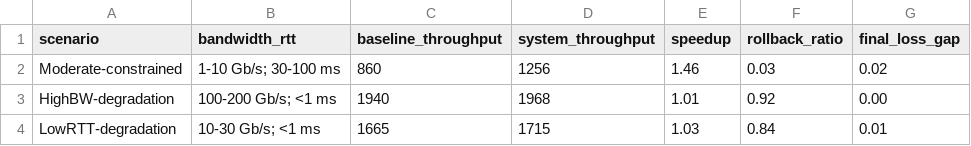
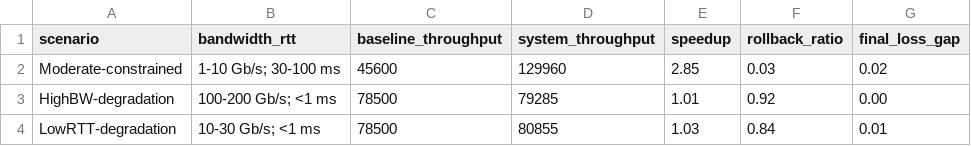
Before and after one commit to Aerithy/master-thesis, a CSV file: image/csv/ch6_system_degradation_test.csv, drawn as a sheet.

```diff
--- a/image/csv/ch6_system_degradation_test.csv
+++ b/image/csv/ch6_system_degradation_test.csv
@@ -1,4 +1,4 @@
 scenario,bandwidth_rtt,baseline_throughput,system_throughput,speedup,rollback_ratio,final_loss_gap
-Moderate-constrained,1-10 Gb/s; 30-100 ms,860,1256,1.46,0.03,0.02
-HighBW-degradation,100-200 Gb/s; <1 ms,1940,1968,1.01,0.92,0.00
-LowRTT-degradation,10-30 Gb/s; <1 ms,1665,1715,1.03,0.84,0.01
+Moderate-constrained,1-10 Gb/s; 30-100 ms,45600,129960,2.85,0.03,0.02
+HighBW-degradation,100-200 Gb/s; <1 ms,78500,79285,1.01,0.92,0.00
+LowRTT-degradation,10-30 Gb/s; <1 ms,78500,80855,1.03,0.84,0.01
```
Also changed, not shown: image/csv/ch6_system_perf_compare.csv, image/csv/ch6_tab_final_system_validation.csv, 14 other files.
